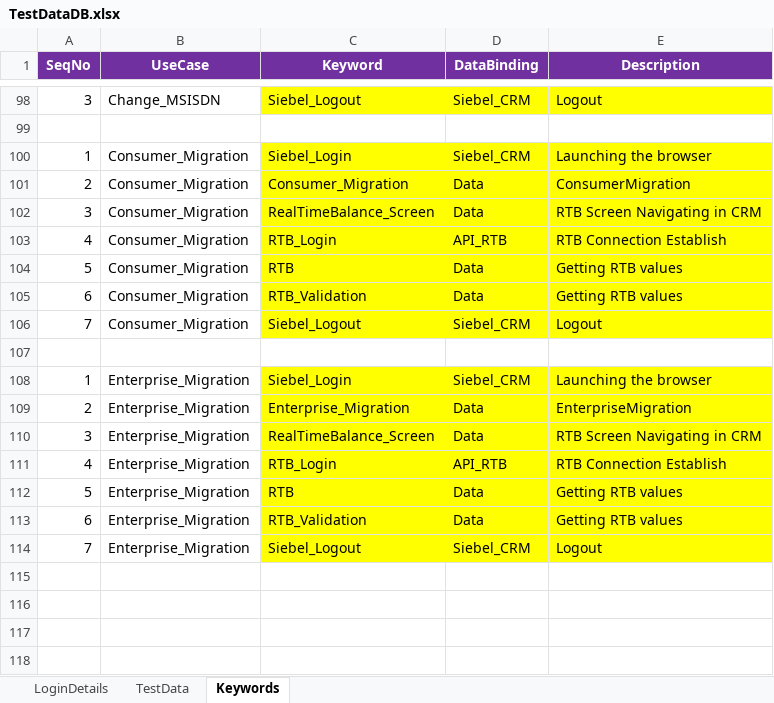
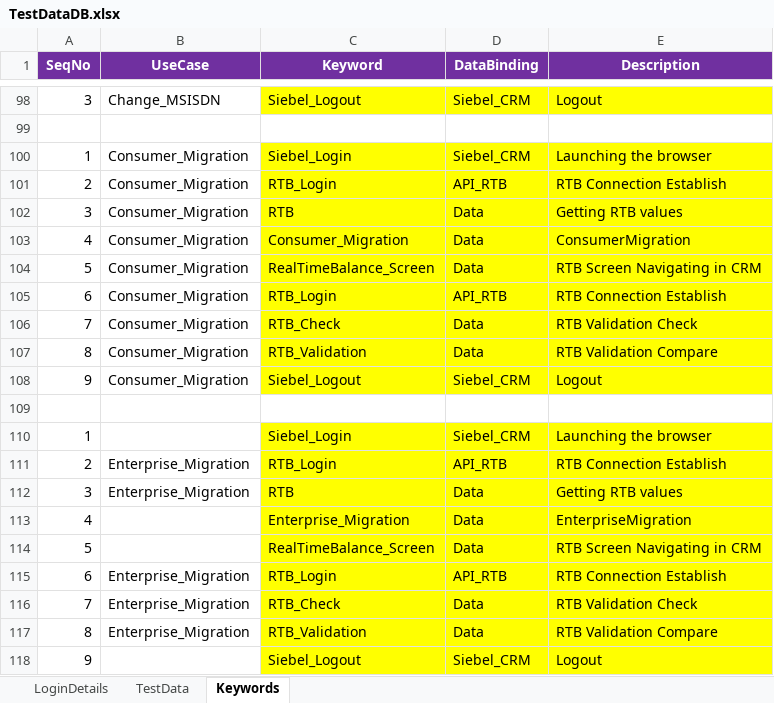
Before and after one commit to imran0404y/Vodafone_QAR, an Excel workbook: Framework/Database/TestDataDB.xlsx, sheet Keywords, drawn as a sheet; only a part is shown, gaps mark what is left out; values as stored, in another font and other column widths than the file's, no borders; removed rows and columns are numbered as before the commit, all else as after; the diff covers the shown part only; the diff names each change by its address in the sheet, - before the commit and + after, or states it on an @@ line.

```diff
--- a/Framework/Database/TestDataDB.xlsx (sheet Keywords)
+++ b/Framework/Database/TestDataDB.xlsx (sheet Keywords)
-C101 (Keyword): Consumer_Migration
+C101 (Keyword): RTB_Login
-D101 (DataBinding): Data
+D101 (DataBinding): API_RTB
-E101 (Description): ConsumerMigration
+E101 (Description): RTB Connection Establish
-C102 (Keyword): RealTimeBalance_Screen
+C102 (Keyword): RTB
-E102 (Description): RTB Screen Navigating in CRM
+E102 (Description): Getting RTB values
-C103 (Keyword): RTB_Login
+C103 (Keyword): Consumer_Migration
-D103 (DataBinding): API_RTB
+D103 (DataBinding): Data
-E103 (Description): RTB Connection Establish
+E103 (Description): ConsumerMigration
-C104 (Keyword): RTB
+C104 (Keyword): RealTimeBalance_Screen
-E104 (Description): Getting RTB values
+E104 (Description): RTB Screen Navigating in CRM
-C105 (Keyword): RTB_Validation
+C105 (Keyword): RTB_Login
-D105 (DataBinding): Data
+D105 (DataBinding): API_RTB
-E105 (Description): Getting RTB values
+E105 (Description): RTB Connection Establish
+row 106: 7 | Consumer_Migration | RTB_Check | Data | RTB Validation Check
+row 107: 8 | Consumer_Migration | RTB_Validation | Data | RTB Validation Compare
-A108 (SeqNo): 7
+A108 (SeqNo): 9
-B110 (UseCase): Enterprise_Migration
+B110 (UseCase): (empty)
-C111 (Keyword): Enterprise_Migration
+C111 (Keyword): RTB_Login
-D111 (DataBinding): Data
+D111 (DataBinding): API_RTB
-E111 (Description): EnterpriseMigration
+E111 (Description): RTB Connection Establish
-C112 (Keyword): RealTimeBalance_Screen
+C112 (Keyword): RTB
-E112 (Description): RTB Screen Navigating in CRM
+E112 (Description): Getting RTB values
+row 113: 4 |  | Enterprise_Migration | Data | EnterpriseMigration
+row 114: 5 |  | RealTimeBalance_Screen | Data | RTB Screen Navigating in CRM
-A115 (SeqNo): 4
+A115 (SeqNo): 6
-row 112: 5 | Enterprise_Migration | RTB | Data | Getting RTB values
+row 116: 7 | Enterprise_Migration | RTB_Check | Data | RTB Validation Check
-A117 (SeqNo): 6
+A117 (SeqNo): 8
-E117 (Description): Getting RTB values
+E117 (Description): RTB Validation Compare
-A118 (SeqNo): 7
+A118 (SeqNo): 9
-B118 (UseCase): Enterprise_Migration
+B118 (UseCase): (empty)
```
Also changed, not shown: 4 edited cells elsewhere in this sheet, sheet TestData, Framework/Storage/ObjectRepository.xlsx, 6 other files.
